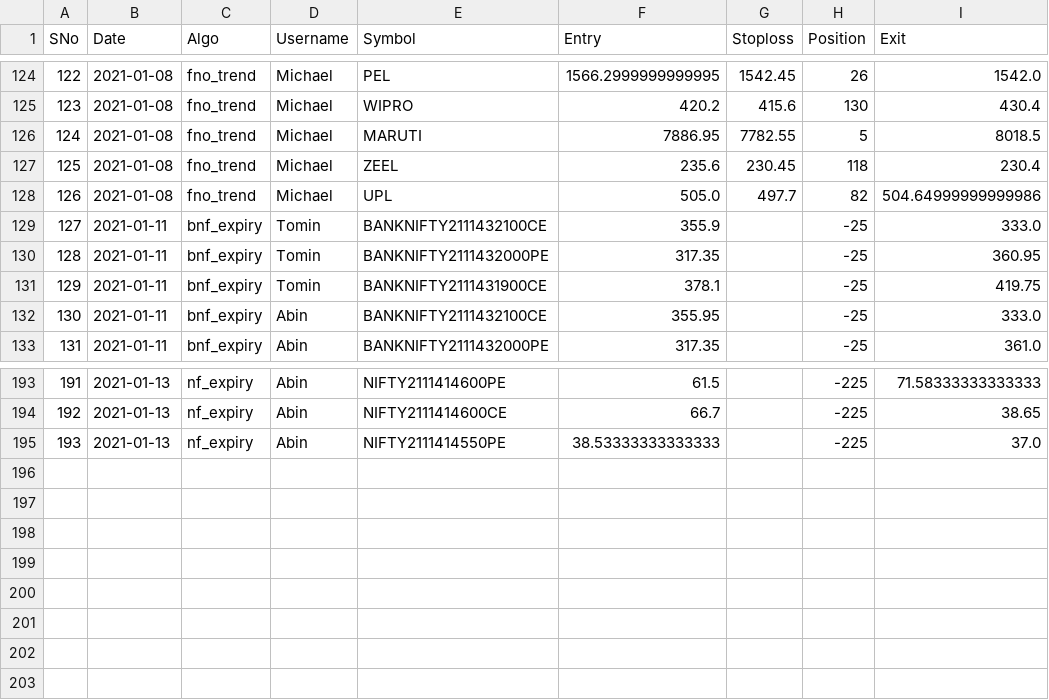
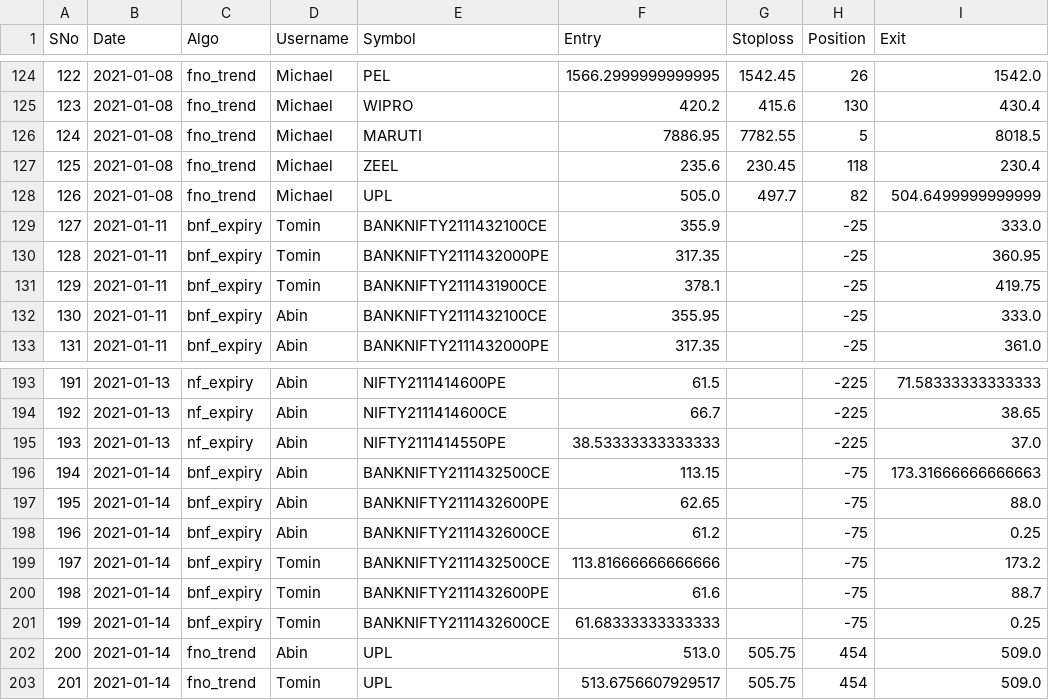
Before and after one commit to abinthomasonline/journal-dump, a CSV file: journal.csv, drawn as a sheet; only a part is shown, gaps mark what is left out.

Commit message:
2021-01-14

```diff
--- a/journal.csv
+++ b/journal.csv
@@ -127,3 +127,3 @@ SNo,Date,Algo,Username,Symbol,Entry,Stoploss,Position,Exit
 125,2021-01-08,fno_trend,Michael,ZEEL,235.6,230.45,118,230.4
-126,2021-01-08,fno_trend,Michael,UPL,505.0,497.7,82,504.64999999999986
+126,2021-01-08,fno_trend,Michael,UPL,505.0,497.7,82,504.6499999999999
 127,2021-01-11,bnf_expiry,Tomin,BANKNIFTY2111432100CE,355.9,,-25,333.0
@@ -195 +195,9 @@ SNo,Date,Algo,Username,Symbol,Entry,Stoploss,Position,Exit
 193,2021-01-13,nf_expiry,Abin,NIFTY2111414550PE,38.53333333333333,,-225,37.0
+194,2021-01-14,bnf_expiry,Abin,BANKNIFTY2111432500CE,113.15,,-75,173.31666666666663
+195,2021-01-14,bnf_expiry,Abin,BANKNIFTY2111432600PE,62.65,,-75,88.0
+196,2021-01-14,bnf_expiry,Abin,BANKNIFTY2111432600CE,61.2,,-75,0.25
+197,2021-01-14,bnf_expiry,Tomin,BANKNIFTY2111432500CE,113.81666666666666,,-75,173.2
+198,2021-01-14,bnf_expiry,Tomin,BANKNIFTY2111432600PE,61.6,,-75,88.7
+199,2021-01-14,bnf_expiry,Tomin,BANKNIFTY2111432600CE,61.68333333333333,,-75,0.25
+200,2021-01-14,fno_trend,Abin,UPL,513.0,505.75,454,509.0
+201,2021-01-14,fno_trend,Tomin,UPL,513.6756607929517,505.75,454,509.0
```
